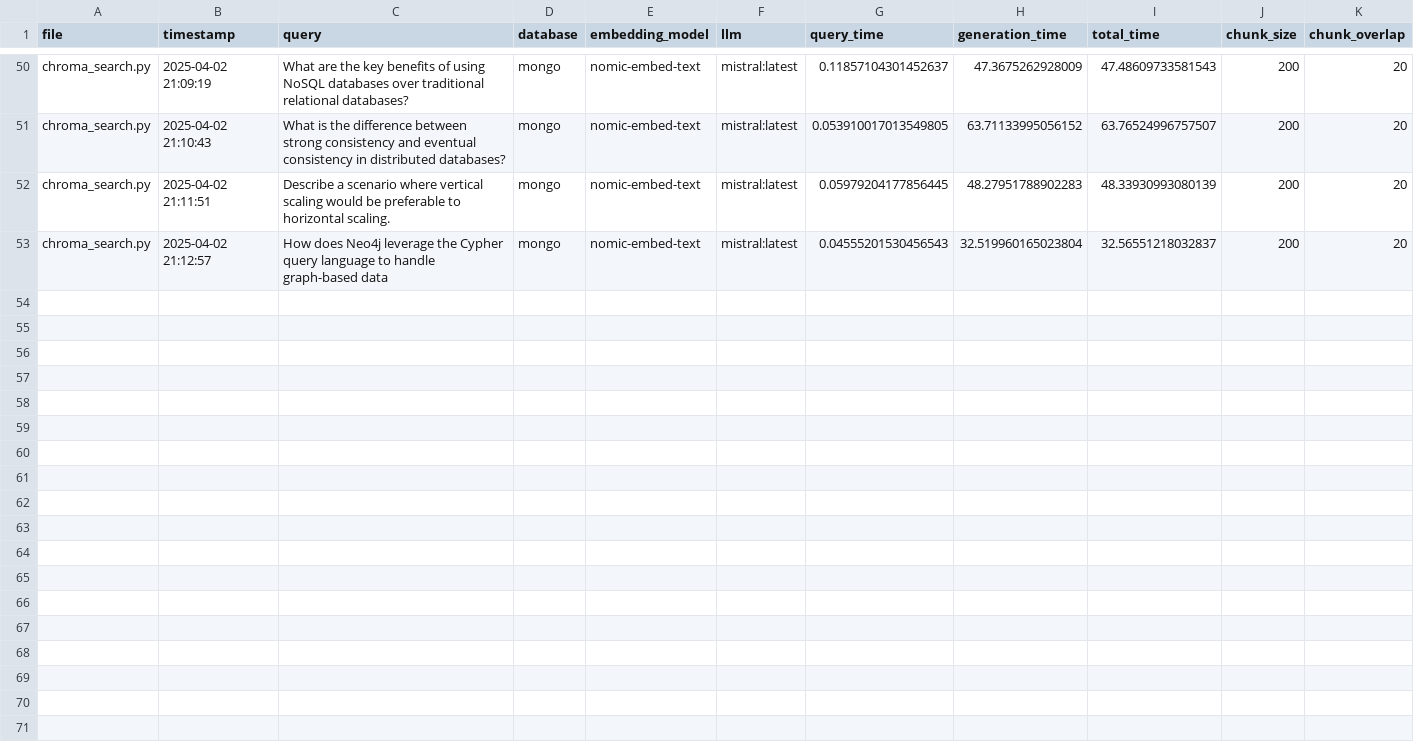
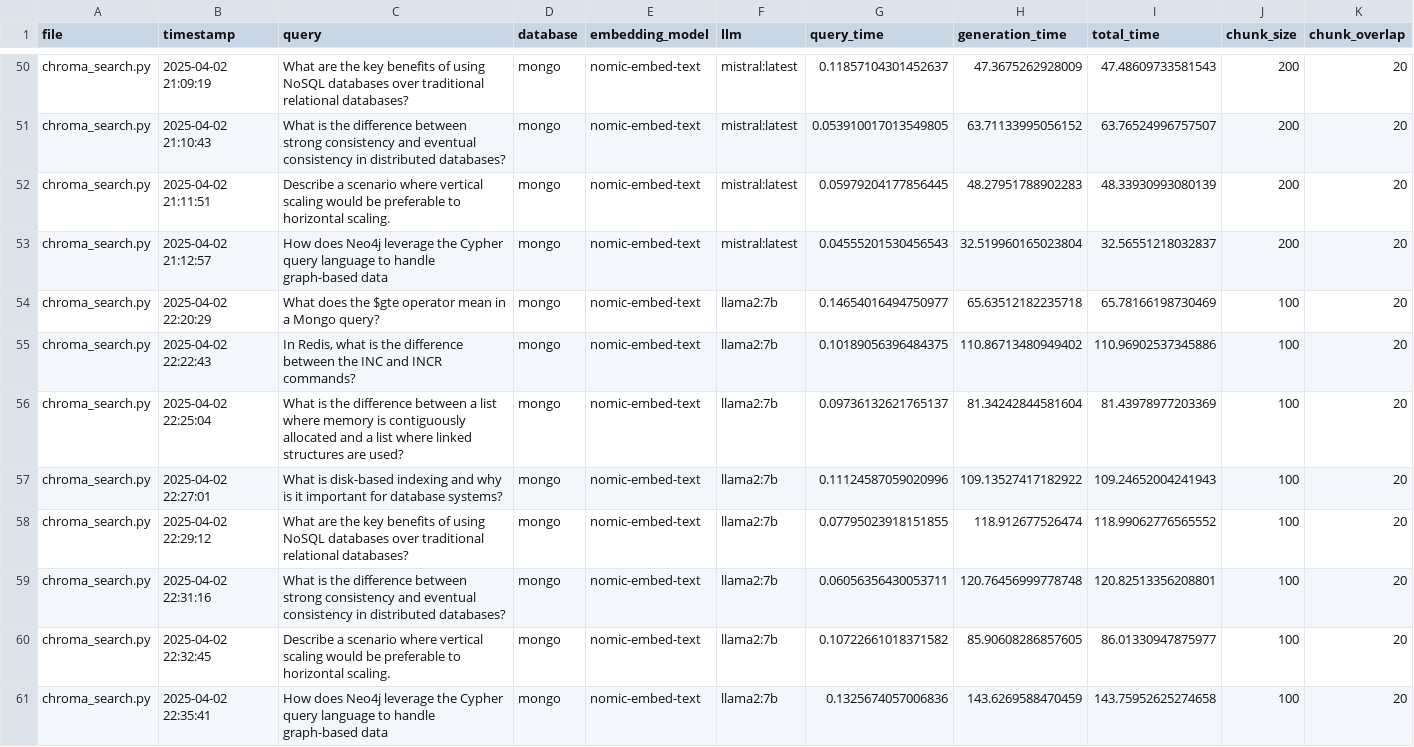
Before and after one commit to mmikanguyen/practical02, a CSV file: src/stats/mongo_search.csv, drawn as a sheet; only a part is shown, gaps mark what is left out.

Commit message:
llama mongo

```diff
--- a/src/stats/mongo_search.csv
+++ b/src/stats/mongo_search.csv
@@ -53 +53,9 @@ chroma_search.py,2025-04-02 21:11:51,Describe a scenario where vertical scaling
 chroma_search.py,2025-04-02 21:12:57,How does Neo4j leverage the Cypher query language to handle graph-based data,mongo,nomic-embed-text,mistral:latest,0.04555201530456543,32.519960165023804,32.56551218032837,200,20
+chroma_search.py,2025-04-02 22:20:29,What does the $gte operator mean in a Mongo query?,mongo,nomic-embed-text,llama2:7b,0.14654016494750977,65.63512182235718,65.78166198730469,100,20
+chroma_search.py,2025-04-02 22:22:43,"In Redis, what is the difference between the INC and INCR commands?",mongo,nomic-embed-text,llama2:7b,0.10189056396484375,110.86713480949402,110.96902537345886,100,20
+chroma_search.py,2025-04-02 22:25:04,What is the difference between a list where memory is contiguously allocated and a list where linked structures are used?,mongo,nomic-embed-text,llama2:7b,0.09736132621765137,81.34242844581604,81.43978977203369,100,20
+chroma_search.py,2025-04-02 22:27:01,What is disk-based indexing and why is it important for database systems?,mongo,nomic-embed-text,llama2:7b,0.11124587059020996,109.13527417182922,109.24652004241943,100,20
+chroma_search.py,2025-04-02 22:29:12,What are the key benefits of using NoSQL databases over traditional relational databases?,mongo,nomic-embed-text,llama2:7b,0.07795023918151855,118.912677526474,118.99062776565552,100,20
+chroma_search.py,2025-04-02 22:31:16,What is the difference between strong consistency and eventual consistency in distributed databases?,mongo,nomic-embed-text,llama2:7b,0.06056356430053711,120.76456999778748,120.82513356208801,100,20
+chroma_search.py,2025-04-02 22:32:45,Describe a scenario where vertical scaling would be preferable to horizontal scaling.,mongo,nomic-embed-text,llama2:7b,0.10722661018371582,85.90608286857605,86.01330947875977,100,20
+chroma_search.py,2025-04-02 22:35:41,How does Neo4j leverage the Cypher query language to handle graph-based data,mongo,nomic-embed-text,llama2:7b,0.1325674057006836,143.6269588470459,143.75952625274658,100,20
```
Also changed, not shown: src/stats/mongo_processing.csv, 2 other files.
